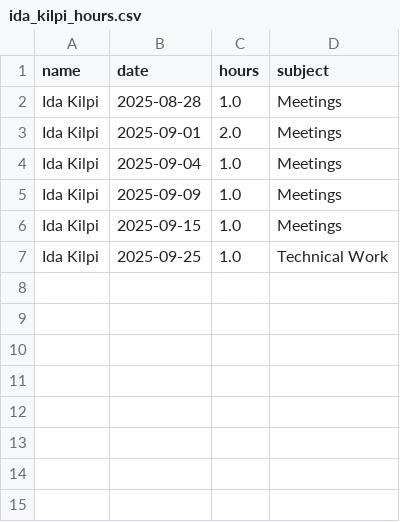
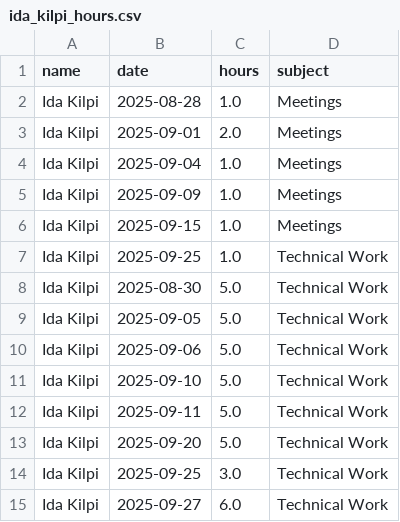
Before and after one commit to hamk-ai-autumn2025/athena-ai-lab, a CSV file: ai-project/docs/hour-tracking/hour_tracking_files/ida_kilpi_hours.csv, drawn as a sheet; the diff names each change by its address in the sheet, - before the commit and + after, or states it on an @@ line.

Commit message:
Update logged hours

```diff
--- a/ai-project/docs/hour-tracking/hour_tracking_files/ida_kilpi_hours.csv
+++ b/ai-project/docs/hour-tracking/hour_tracking_files/ida_kilpi_hours.csv
+row 8: Ida Kilpi | 2025-08-30 | 5.0 | Technical Work
+row 9: Ida Kilpi | 2025-09-05 | 5.0 | Technical Work
+row 10: Ida Kilpi | 2025-09-06 | 5.0 | Technical Work
+row 11: Ida Kilpi | 2025-09-10 | 5.0 | Technical Work
+row 12: Ida Kilpi | 2025-09-11 | 5.0 | Technical Work
+row 13: Ida Kilpi | 2025-09-20 | 5.0 | Technical Work
+row 14: Ida Kilpi | 2025-09-25 | 3.0 | Technical Work
+row 15: Ida Kilpi | 2025-09-27 | 6.0 | Technical Work
```
